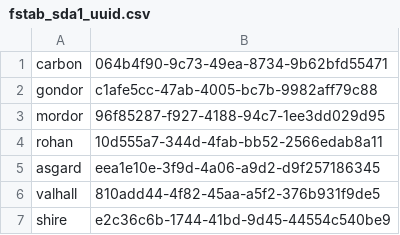
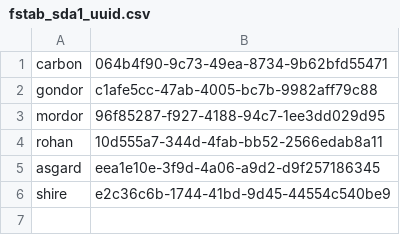
Before and after one commit to berrak/homepup2, a CSV file: modules/admin_fstab/files/fstab_sda1_uuid.csv, drawn as a sheet.

Commit message:
Removed host 'valhall' fstab in the csv file

```diff
--- a/modules/admin_fstab/files/fstab_sda1_uuid.csv
+++ b/modules/admin_fstab/files/fstab_sda1_uuid.csv
@@ -5,3 +5,2 @@ rohan,"10d555a7-344d-4fab-bb52-2566edab8a11"
 asgard,"eea1e10e-3f9d-4a06-a9d2-d9f257186345"
-valhall,"810add44-4f82-45aa-a5f2-376b931f9de5"
 shire,"e2c36c6b-1744-41bd-9d45-44554c540be9"
```
Also changed, not shown: 1 other file.
